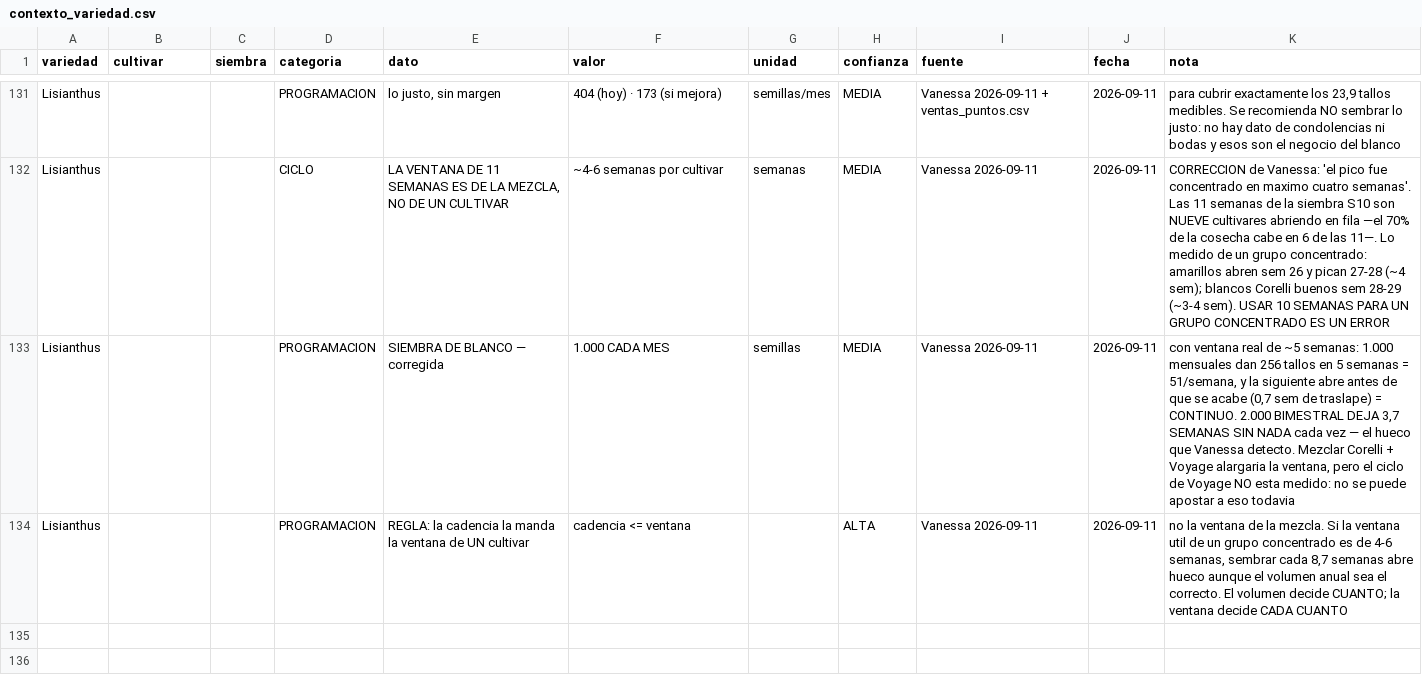
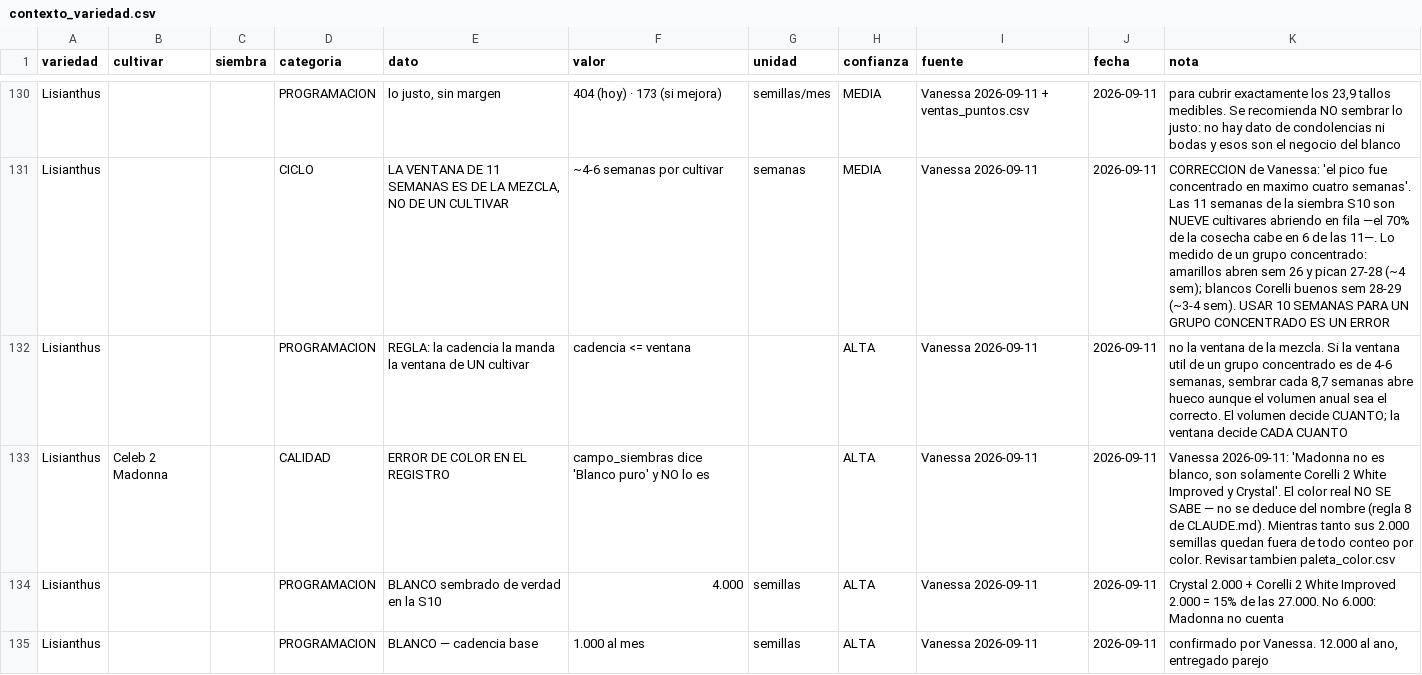
Before and after one commit to vanessakosa/operaciones-planificacion-siembra-dcb, a CSV file: 07-datos/contexto_variedad.csv, drawn as a sheet; only a part is shown, gaps mark what is left out; the diff covers the shown part only.

```diff
--- a/07-datos/contexto_variedad.csv
+++ b/07-datos/contexto_variedad.csv
@@ -132,3 +131,5 @@ Lisianthus,,,PROGRAMACION,"lo justo, sin margen",404 (hoy) · 173 (si mejora),se
 Lisianthus,,,CICLO,"LA VENTANA DE 11 SEMANAS ES DE LA MEZCLA, NO DE UN CULTIVAR",~4-6 semanas por cultivar,semanas,MEDIA,Vanessa 2026-09-11,2026-09-11,CORRECCION de Vanessa: 'el pico fue concentrado en maximo cuatro semanas'. Las 11 semanas de la siembra S10 son NUEVE cultivares abriendo en fila —el 70% de la cosecha cabe en 6 de las 11—. Lo medido de un grupo concentrado: amarillos abren sem 26 y pican 27-28 (~4 sem); blancos Corelli buenos sem 28-29 (~3-4 sem). USAR 10 SEMANAS PARA UN GRUPO CONCENTRADO ES UN ERROR
-Lisianthus,,,PROGRAMACION,SIEMBRA DE BLANCO — corregida,1.000 CADA MES,semillas,MEDIA,Vanessa 2026-09-11,2026-09-11,"con ventana real de ~5 semanas: 1.000 mensuales dan 256 tallos en 5 semanas = 51/semana, y la siguiente abre antes de que se acabe (0,7 sem de traslape) = CONTINUO. 2.000 BIMESTRAL DEJA 3,7 SEMANAS SIN NADA cada vez — el hueco que Vanessa detecto. Mezclar Corelli + Voyage alargaria la ventana, pero el ciclo de Voyage NO esta medido: no se puede apostar a eso todavia"
 Lisianthus,,,PROGRAMACION,REGLA: la cadencia la manda la ventana de UN cultivar,cadencia <= ventana,,ALTA,Vanessa 2026-09-11,2026-09-11,"no la ventana de la mezcla. Si la ventana util de un grupo concentrado es de 4-6 semanas, sembrar cada 8,7 semanas abre hueco aunque el volumen anual sea el correcto. El volumen decide CUANTO; la ventana decide CADA CUANTO"
+Lisianthus,Celeb 2 Madonna,,CALIDAD,ERROR DE COLOR EN EL REGISTRO,campo_siembras dice 'Blanco puro' y NO lo es,,ALTA,Vanessa 2026-09-11,2026-09-11,"Vanessa 2026-09-11: 'Madonna no es blanco, son solamente Corelli 2 White Improved y Crystal'. El color real NO SE SABE — no se deduce del nombre (regla 8 de CLAUDE.md). Mientras tanto sus 2.000 semillas quedan fuera de todo conteo por color. Revisar tambien paleta_color.csv"
+Lisianthus,,,PROGRAMACION,BLANCO sembrado de verdad en la S10,4.000,semillas,ALTA,Vanessa 2026-09-11,2026-09-11,Crystal 2.000 + Corelli 2 White Improved 2.000 = 15% de las 27.000. No 6.000: Madonna no cuenta
+Lisianthus,,,PROGRAMACION,BLANCO — cadencia base,1.000 al mes,semillas,ALTA,Vanessa 2026-09-11,2026-09-11,"confirmado por Vanessa. 12.000 al ano, entregado parejo"
```
Also changed, not shown: 4 added rows and 1 removed row elsewhere in this file.
